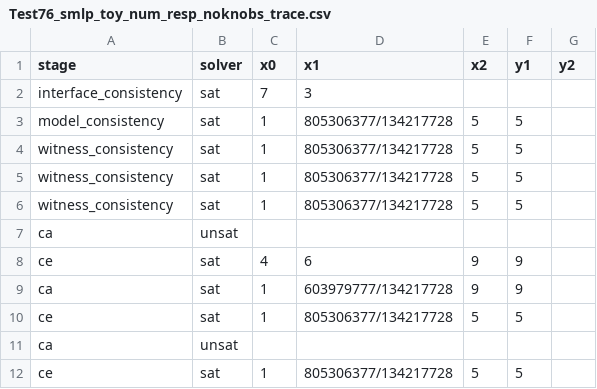
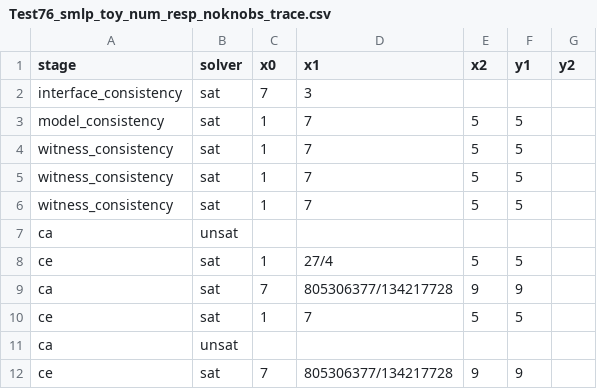
Before and after one commit to fbrausse/smlp, a CSV file: regr_smlp/master/Test76_smlp_toy_num_resp_noknobs_trace.csv, drawn as a sheet.

Commit message:
Fixed and added missing files in new tests

```diff
--- a/regr_smlp/master/Test76_smlp_toy_num_resp_noknobs_trace.csv
+++ b/regr_smlp/master/Test76_smlp_toy_num_resp_noknobs_trace.csv
@@ -2,11 +2,11 @@ stage,solver,x0,x1,x2,y1,y2
 interface_consistency,sat,7,3
-model_consistency,sat,1,805306377/134217728,5,5
-witness_consistency,sat,1,805306377/134217728,5,5
-witness_consistency,sat,1,805306377/134217728,5,5
-witness_consistency,sat,1,805306377/134217728,5,5
+model_consistency,sat,1,7,5,5
+witness_consistency,sat,1,7,5,5
+witness_consistency,sat,1,7,5,5
+witness_consistency,sat,1,7,5,5
 ca,unsat
-ce,sat,4,6,9,9
-ca,sat,1,603979777/134217728,9,9
-ce,sat,1,805306377/134217728,5,5
+ce,sat,1,27/4,5,5
+ca,sat,7,805306377/134217728,9,9
+ce,sat,1,7,5,5
 ca,unsat
-ce,sat,1,805306377/134217728,5,5
+ce,sat,7,805306377/134217728,9,9
```
Also changed, not shown: regr_smlp/master/Test139_smlp_toy_num_resp_noknobs_smlp_toy_num_resp_noknobs_pred_labeled_trace.csv, regr_smlp/master/Test185_smlp_toy_num_resp_noknobs_smlp_toy_num_resp_noknobs_pred_labeled_trace.csv, 37 other files.
